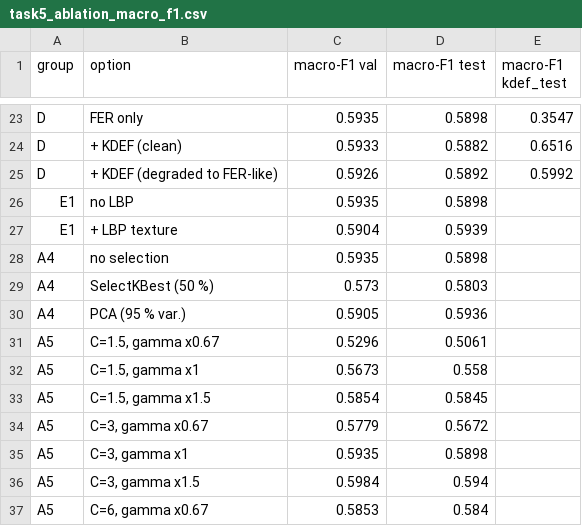
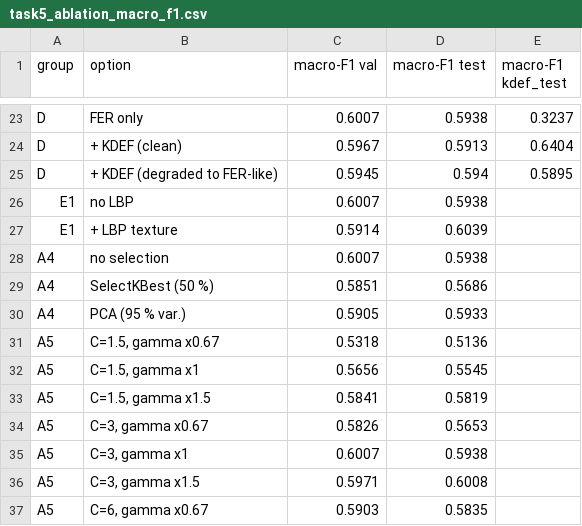
Before and after one commit to Valer44ik/Data_analysis_assignment2, a CSV file: group_2_emotion_recognition/results/task5_ablation_macro_f1.csv, drawn as a sheet; only a part is shown, gaps mark what is left out; the diff covers the shown part only; the diff names each change by its address in the sheet, - before the commit and + after, or states it on an @@ line.

```diff
--- a/group_2_emotion_recognition/results/task5_ablation_macro_f1.csv
+++ b/group_2_emotion_recognition/results/task5_ablation_macro_f1.csv
-C23 (macro-F1 val): 0.5935
+C23 (macro-F1 val): 0.6007
-D23 (macro-F1 test): 0.5898
+D23 (macro-F1 test): 0.5938
-E23 (macro-F1 kdef_test): 0.3547
+E23 (macro-F1 kdef_test): 0.3237
-C24 (macro-F1 val): 0.5933
+C24 (macro-F1 val): 0.5967
-D24 (macro-F1 test): 0.5882
+D24 (macro-F1 test): 0.5913
-E24 (macro-F1 kdef_test): 0.6516
+E24 (macro-F1 kdef_test): 0.6404
-C25 (macro-F1 val): 0.5926
+C25 (macro-F1 val): 0.5945
-D25 (macro-F1 test): 0.5892
+D25 (macro-F1 test): 0.594
-E25 (macro-F1 kdef_test): 0.5992
+E25 (macro-F1 kdef_test): 0.5895
-C26 (macro-F1 val): 0.5935
+C26 (macro-F1 val): 0.6007
-D26 (macro-F1 test): 0.5898
+D26 (macro-F1 test): 0.5938
-C27 (macro-F1 val): 0.5904
+C27 (macro-F1 val): 0.5914
-D27 (macro-F1 test): 0.5939
+D27 (macro-F1 test): 0.6039
-C28 (macro-F1 val): 0.5935
+C28 (macro-F1 val): 0.6007
-D28 (macro-F1 test): 0.5898
+D28 (macro-F1 test): 0.5938
-C29 (macro-F1 val): 0.573
+C29 (macro-F1 val): 0.5851
-D29 (macro-F1 test): 0.5803
+D29 (macro-F1 test): 0.5686
-D30 (macro-F1 test): 0.5936
+D30 (macro-F1 test): 0.5933
-C31 (macro-F1 val): 0.5296
+C31 (macro-F1 val): 0.5318
-D31 (macro-F1 test): 0.5061
+D31 (macro-F1 test): 0.5136
-C32 (macro-F1 val): 0.5673
+C32 (macro-F1 val): 0.5656
-D32 (macro-F1 test): 0.558
+D32 (macro-F1 test): 0.5545
-C33 (macro-F1 val): 0.5854
+C33 (macro-F1 val): 0.5841
-D33 (macro-F1 test): 0.5845
+D33 (macro-F1 test): 0.5819
-C34 (macro-F1 val): 0.5779
+C34 (macro-F1 val): 0.5826
-D34 (macro-F1 test): 0.5672
+D34 (macro-F1 test): 0.5653
-C35 (macro-F1 val): 0.5935
+C35 (macro-F1 val): 0.6007
-D35 (macro-F1 test): 0.5898
+D35 (macro-F1 test): 0.5938
-C36 (macro-F1 val): 0.5984
+C36 (macro-F1 val): 0.5971
-D36 (macro-F1 test): 0.594
+D36 (macro-F1 test): 0.6008
-C37 (macro-F1 val): 0.5853
+C37 (macro-F1 val): 0.5903
-D37 (macro-F1 test): 0.584
+D37 (macro-F1 test): 0.5835
```
Also changed, not shown: 50 edited cells elsewhere in this file, group_2_emotion_recognition/results/task5_ablation.csv, group_2_emotion_recognition/results/task5_comparison.csv, 14 other files.
